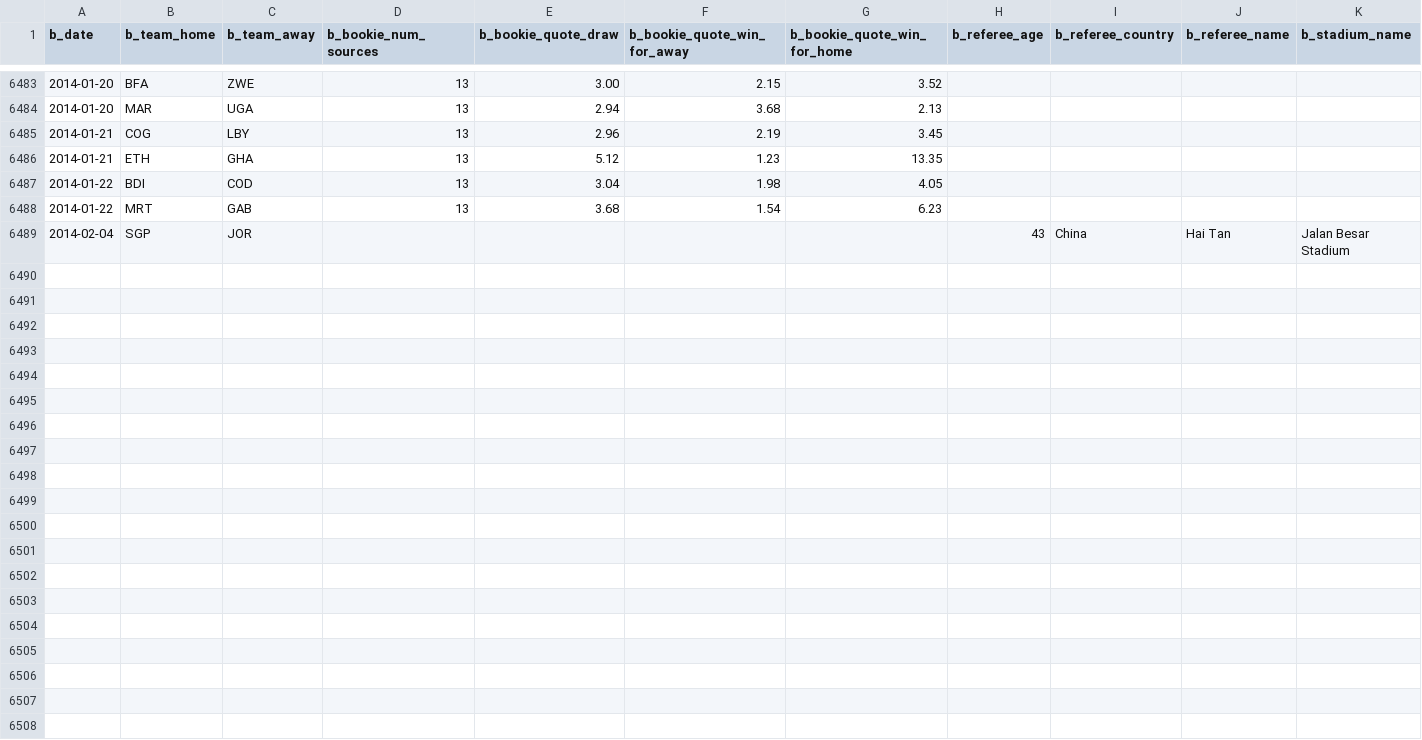
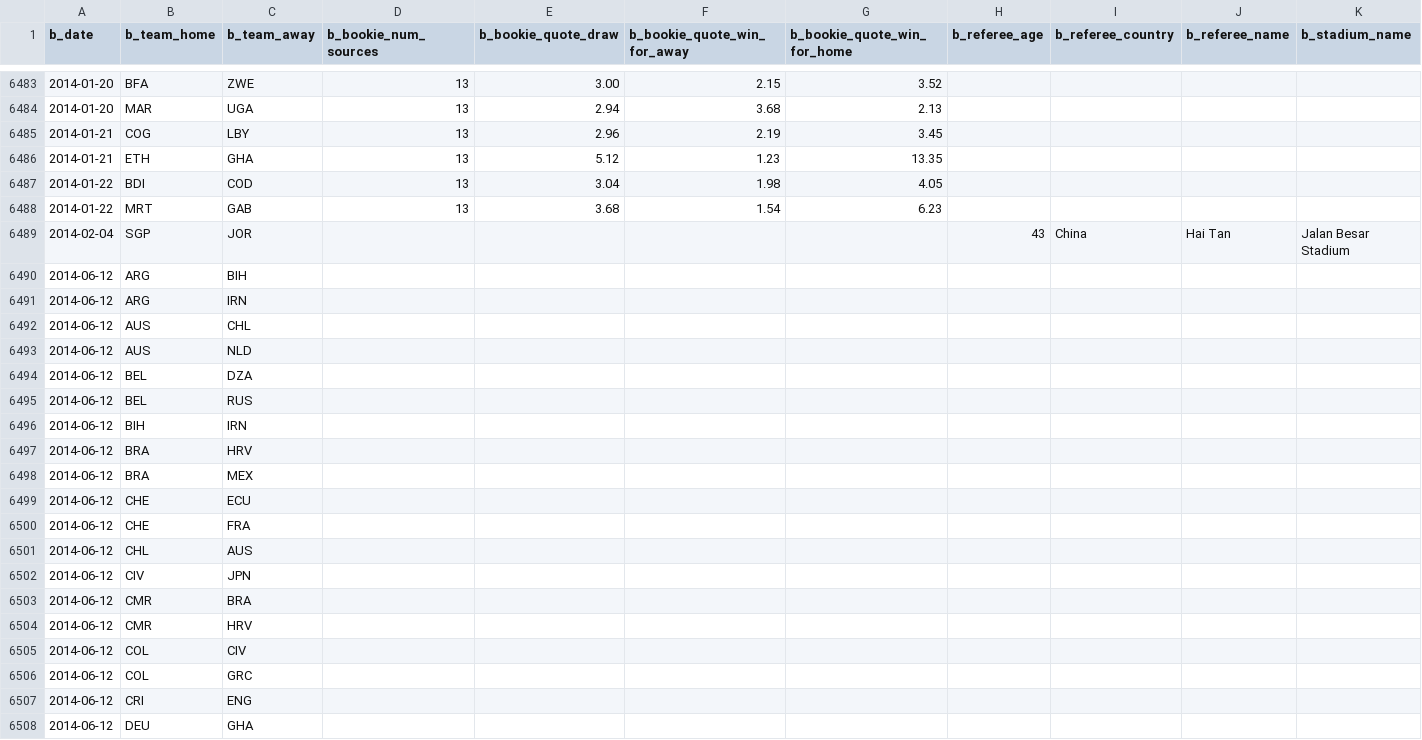
Before and after one commit to codecentric/soccer-prediction-2014, a CSV file: 1-merge-data/output/games.csv, drawn as a sheet; only a part is shown, gaps mark what is left out; rows hold the shown columns only; the diff covers the shown part only; the diff names each change by its address in the sheet, - before the commit and + after, or states it on an @@ line.

Commit message:
Add games for WM-2014 to raw-sources to compute features for these games.

```diff
--- a/1-merge-data/output/games.csv
+++ b/1-merge-data/output/games.csv
+row 6490: 2014-06-12 | ARG | BIH
+row 6491: 2014-06-12 | ARG | IRN
+row 6492: 2014-06-12 | AUS | CHL
+row 6493: 2014-06-12 | AUS | NLD
+row 6494: 2014-06-12 | BEL | DZA
+row 6495: 2014-06-12 | BEL | RUS
+row 6496: 2014-06-12 | BIH | IRN
+row 6497: 2014-06-12 | BRA | HRV
+row 6498: 2014-06-12 | BRA | MEX
+row 6499: 2014-06-12 | CHE | ECU
+row 6500: 2014-06-12 | CHE | FRA
+row 6501: 2014-06-12 | CHL | AUS
+row 6502: 2014-06-12 | CIV | JPN
+row 6503: 2014-06-12 | CMR | BRA
+row 6504: 2014-06-12 | CMR | HRV
+row 6505: 2014-06-12 | COL | CIV
+row 6506: 2014-06-12 | COL | GRC
+row 6507: 2014-06-12 | CRI | ENG
+row 6508: 2014-06-12 | DEU | GHA
```
Also changed, not shown: 29 added rows elsewhere in this file, 2-clean-data/1-tournament-names/input/turnierphasen.csv, 4 other files.
